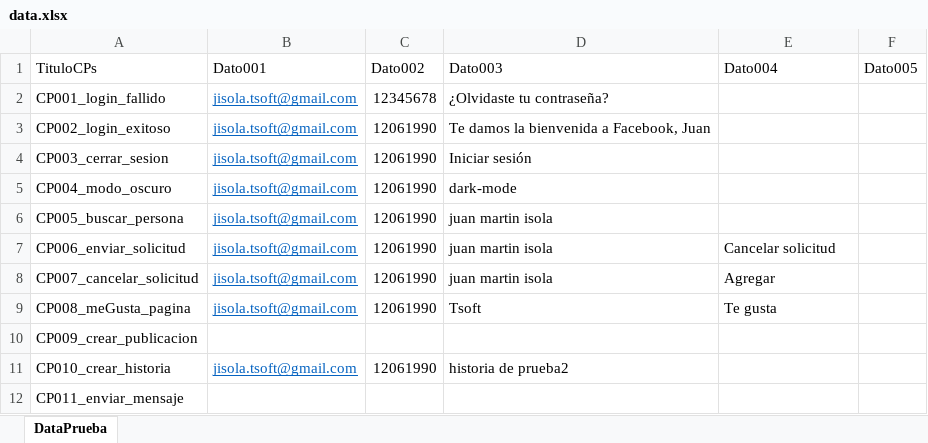
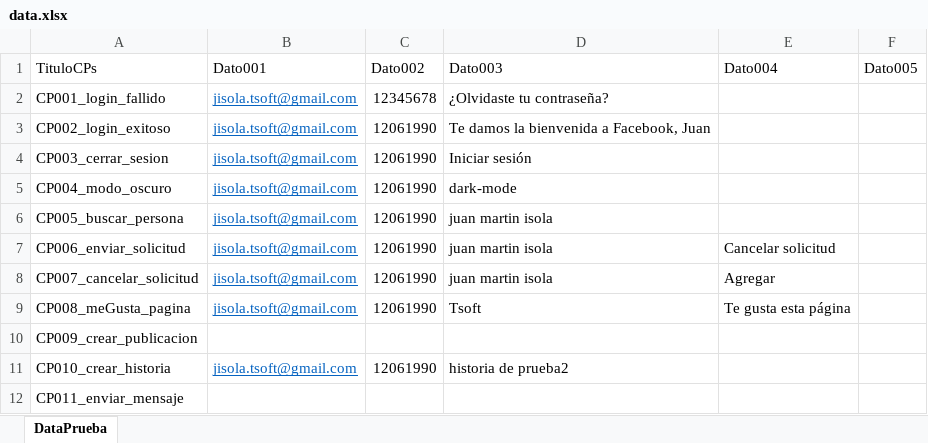
Before and after one commit to hernanheit/RepasoCurso, an Excel workbook: src/main/resources/Data/data.xlsx, sheet DataPrueba, drawn as a sheet; values as stored, in another font and other column widths than the file's, no borders; the diff names each change by its address in the sheet, - before the commit and + after, or states it on an @@ line.

```diff
--- a/src/main/resources/Data/data.xlsx (sheet DataPrueba)
+++ b/src/main/resources/Data/data.xlsx (sheet DataPrueba)
-E9 (Dato004): Te gusta
+E9 (Dato004): Te gusta esta página
```
Also changed, not shown: target/classes/Data/data.xlsx, 32 other files.
